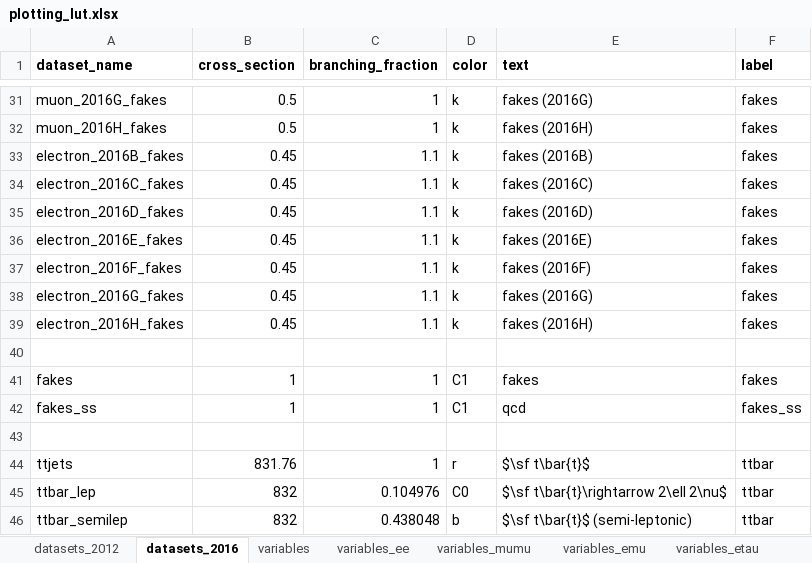
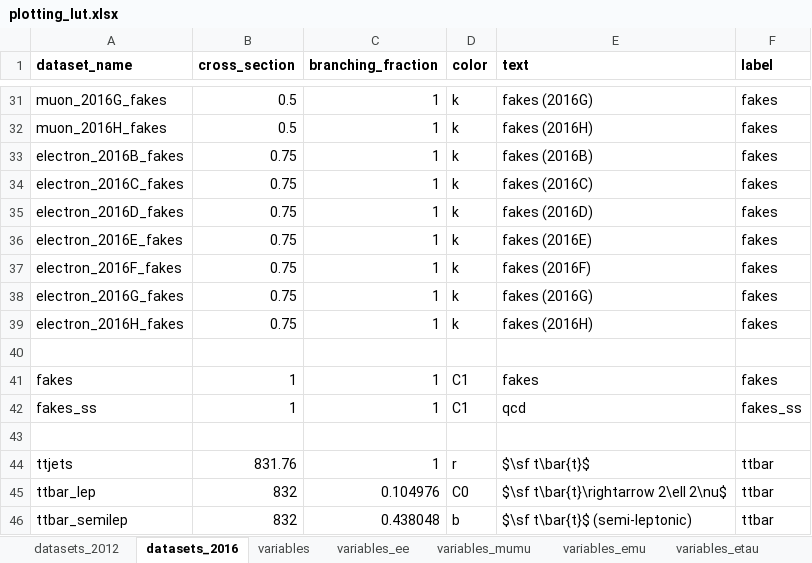
Before and after one commit to NWUHEP/analysis-tools, an Excel workbook: data/plotting_lut.xlsx, sheet datasets_2016, drawn as a sheet; only a part is shown, gaps mark what is left out; values as stored, in another font and other column widths than the file's, no borders; the diff names each change by its address in the sheet, - before the commit and + after, or states it on an @@ line.

```diff
--- a/data/plotting_lut.xlsx (sheet datasets_2016)
+++ b/data/plotting_lut.xlsx (sheet datasets_2016)
-B33:B39 (cross_section): 0.45
+B33:B39 (cross_section): 0.75
-C33:C39 (branching_fraction): 1.1
+C33:C39 (branching_fraction): 1
```
Also changed, not shown: 12 other files.
